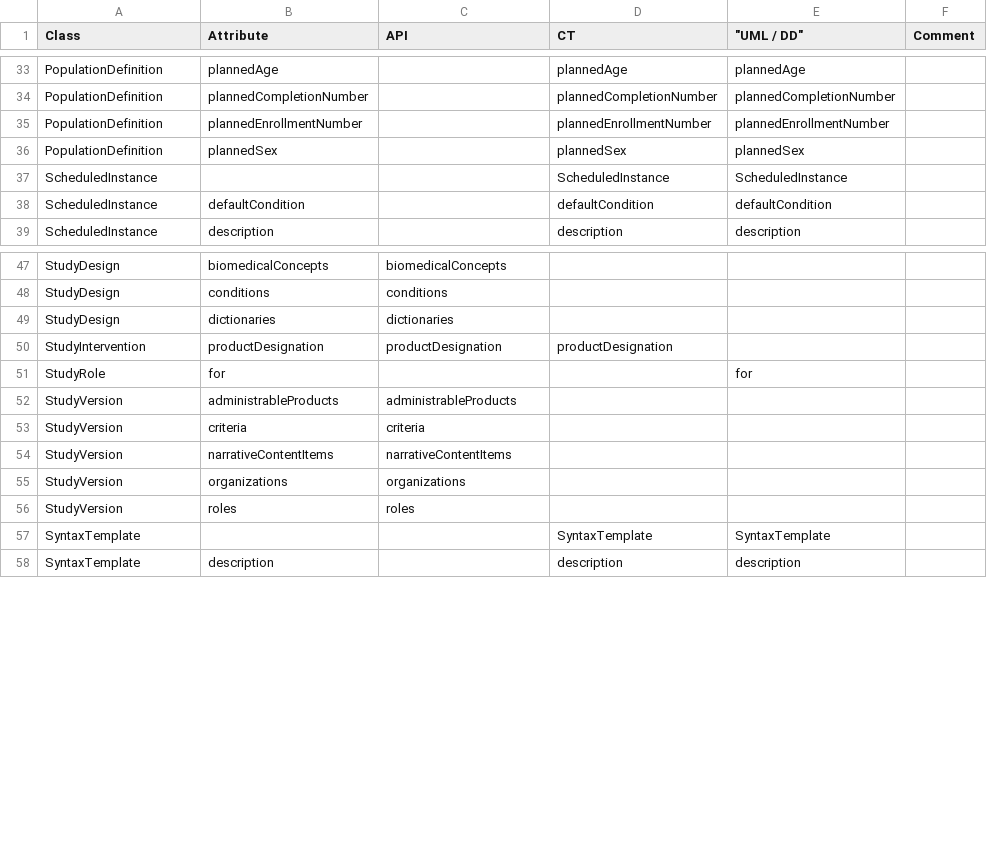
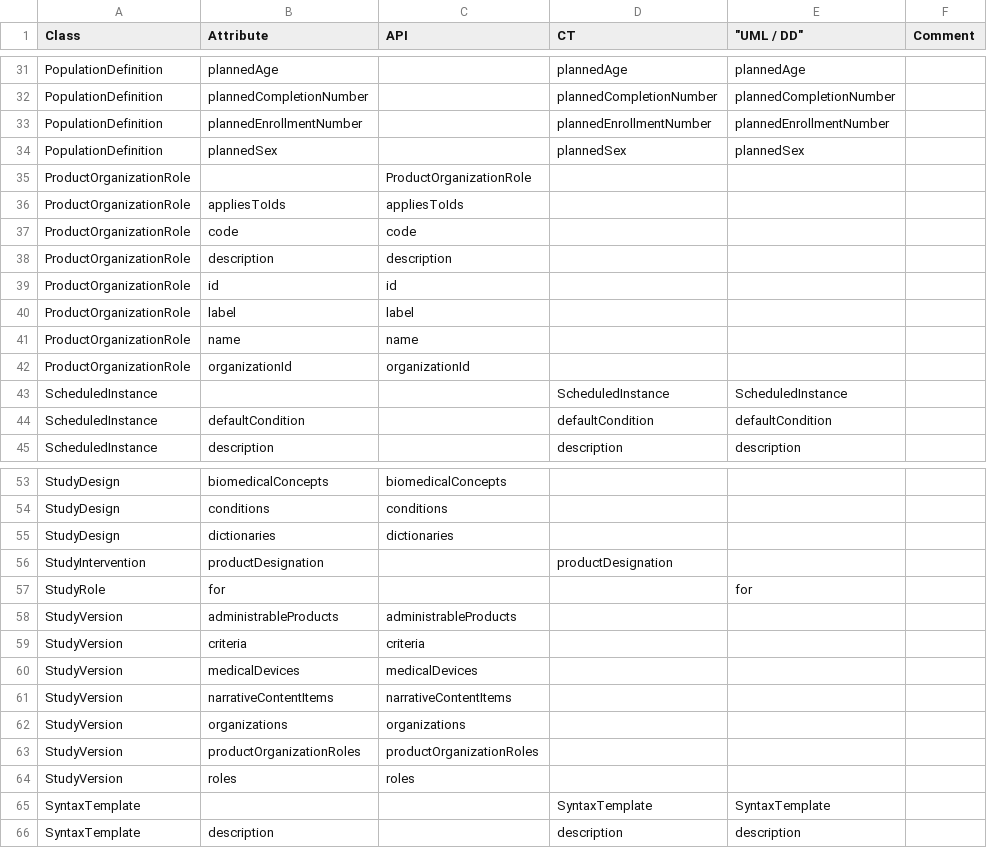
Before and after one commit to cdisc-org/DDF-RA, a CSV file: Deliverables/UML/alignment.csv, drawn as a sheet; only a part is shown, gaps mark what is left out; the diff covers the shown part only.

```diff
--- a/Deliverables/UML/alignment.csv
+++ b/Deliverables/UML/alignment.csv
@@ -36,2 +34,10 @@ PopulationDefinition,plannedEnrollmentNumber,,plannedEnrollmentNumber,plannedEnr
 PopulationDefinition,plannedSex,,plannedSex,plannedSex,
+ProductOrganizationRole,,ProductOrganizationRole,,,
+ProductOrganizationRole,appliesToIds,appliesToIds,,,
+ProductOrganizationRole,code,code,,,
+ProductOrganizationRole,description,description,,,
+ProductOrganizationRole,id,id,,,
+ProductOrganizationRole,label,label,,,
+ProductOrganizationRole,name,name,,,
+ProductOrganizationRole,organizationId,organizationId,,,
 ScheduledInstance,,,ScheduledInstance,ScheduledInstance,
@@ -49,3 +55,3 @@ StudyDesign,conditions,conditions,,,
 StudyDesign,dictionaries,dictionaries,,,
-StudyIntervention,productDesignation,productDesignation,productDesignation,,
+StudyIntervention,productDesignation,,productDesignation,,
 StudyRole,for,,,for,
@@ -53,4 +59,6 @@ StudyVersion,administrableProducts,administrableProducts,,,
 StudyVersion,criteria,criteria,,,
+StudyVersion,medicalDevices,medicalDevices,,,
 StudyVersion,narrativeContentItems,narrativeContentItems,,,
 StudyVersion,organizations,organizations,,,
+StudyVersion,productOrganizationRoles,productOrganizationRoles,,,
 StudyVersion,roles,roles,,,
```
Also changed, not shown: 2 removed rows and 17 edited cells elsewhere in this file, 1 other file.
